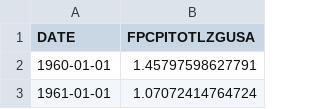
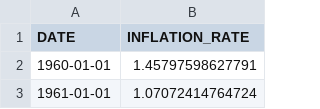
Before and after one commit to JamesSto/annualized_returns, a CSV file: data/US Annual Inflation Rate.csv, drawn as a sheet; only a part is shown.

Commit message:
add inflation adjustment

```diff
--- a/data/US Annual Inflation Rate.csv
+++ b/data/US Annual Inflation Rate.csv
@@ -1,2 +1,2 @@
-DATE,FPCPITOTLZGUSA
+DATE,INFLATION_RATE
 1960-01-01,1.45797598627791
```
Also changed, not shown: 1 other file.
